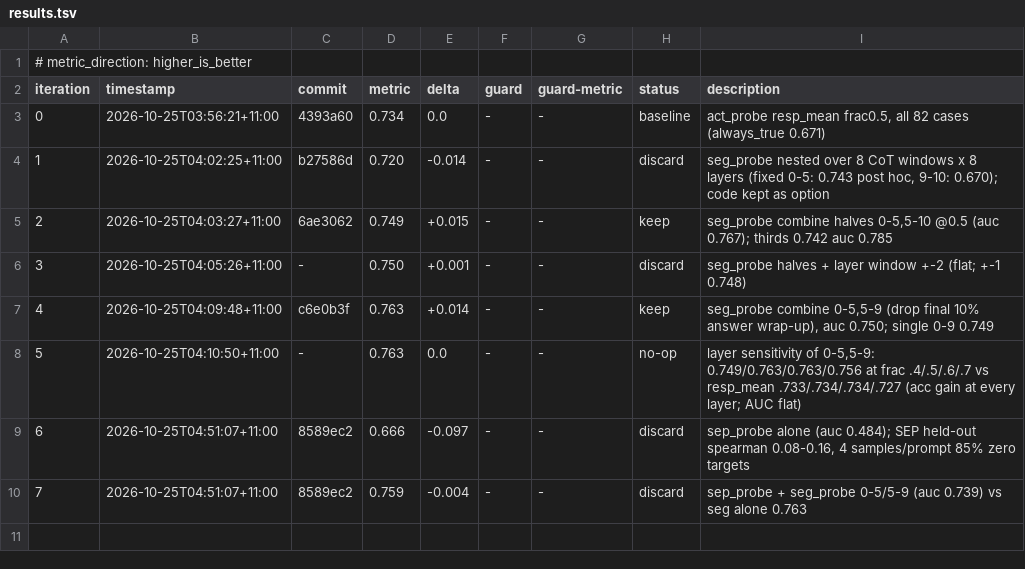
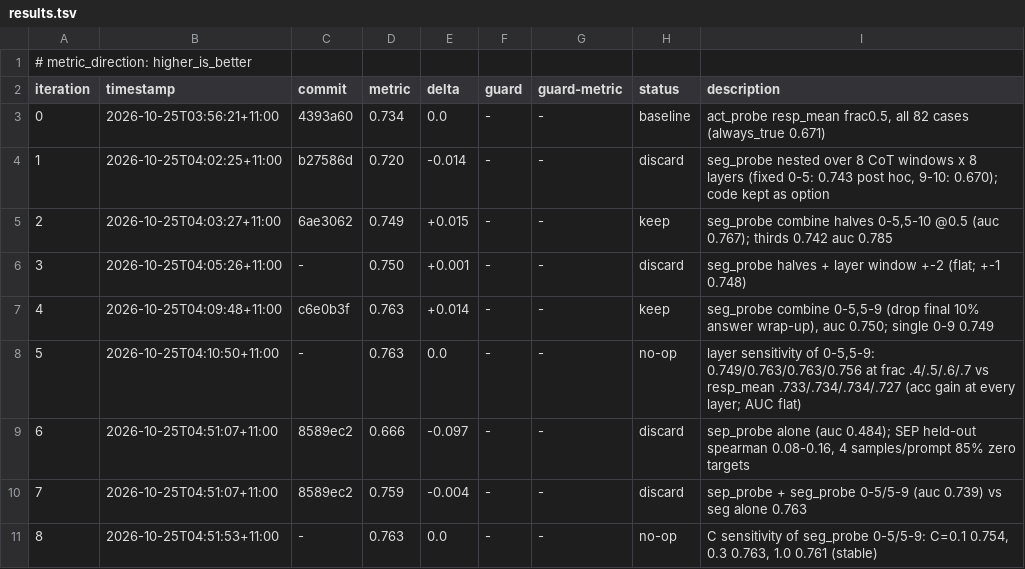
Before and after one commit to aimo-interp/getting-started, a TSV file: autoresearch/loop-261025-0356/results.tsv, drawn as a sheet.

```diff
--- a/autoresearch/loop-261025-0356/results.tsv
+++ b/autoresearch/loop-261025-0356/results.tsv
@@ -10 +10,2 @@ iteration	timestamp	commit	metric	delta	guard	guard-metric	status	description
 7	2026-10-25T04:51:07+11:00	8589ec2	0.759	-0.004	-	-	discard	sep_probe + seg_probe 0-5/5-9 (auc 0.739) vs seg alone 0.763
+8	2026-10-25T04:51:53+11:00	-	0.763	0.0	-	-	no-op	C sensitivity of seg_probe 0-5/5-9: C=0.1 0.754, 0.3 0.763, 1.0 0.761 (stable)
```
